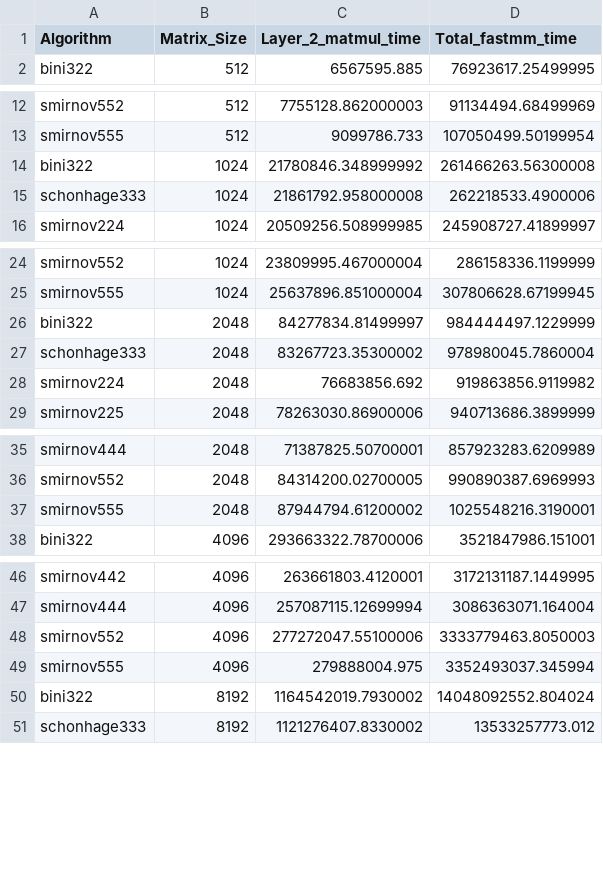
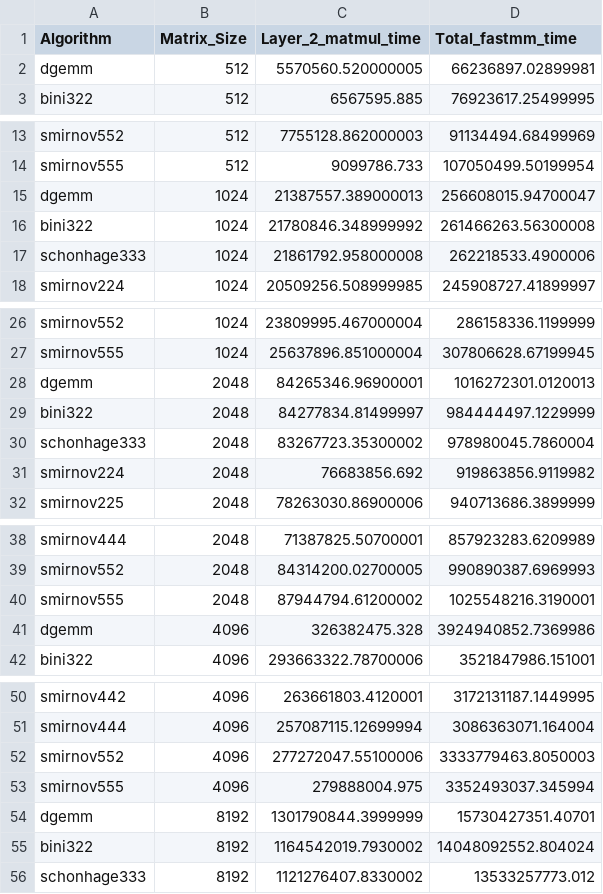
Before and after one commit to jweissenberger/FastMatMulNN, a CSV file: TF_op/1_thread_time.csv, drawn as a sheet; only a part is shown, gaps mark what is left out.

Commit message:
add dgemm time

```diff
--- a/TF_op/1_thread_time.csv
+++ b/TF_op/1_thread_time.csv
@@ -1,2 +1,3 @@
 Algorithm,Matrix_Size,Layer_2_matmul_time,Total_fastmm_time
+dgemm,512,5570560.520000005,66236897.02899981
 bini322,512,6567595.885,76923617.25499995
@@ -13,2 +14,3 @@ smirnov552,512,7755128.862000003,91134494.68499969
 smirnov555,512,9099786.733,107050499.50199954
+dgemm,1024,21387557.389000013,256608015.94700047
 bini322,1024,21780846.348999992,261466263.56300008
@@ -25,2 +27,3 @@ smirnov552,1024,23809995.467000004,286158336.1199999
 smirnov555,1024,25637896.851000004,307806628.67199945
+dgemm,2048,84265346.96900001,1016272301.0120013
 bini322,2048,84277834.81499997,984444497.1229999
@@ -37,2 +40,3 @@ smirnov552,2048,84314200.02700005,990890387.6969993
 smirnov555,2048,87944794.61200002,1025548216.3190001
+dgemm,4096,326382475.328,3924940852.7369986
 bini322,4096,293663322.78700006,3521847986.151001
@@ -49,2 +53,3 @@ smirnov552,4096,277272047.55100006,3333779463.8050003
 smirnov555,4096,279888004.975,3352493037.345994
+dgemm,8192,1301790844.3999999,15730427351.40701
 bini322,8192,1164542019.7930002,14048092552.804024
```
Also changed, not shown: TF_op/12_threads_time.csv.
